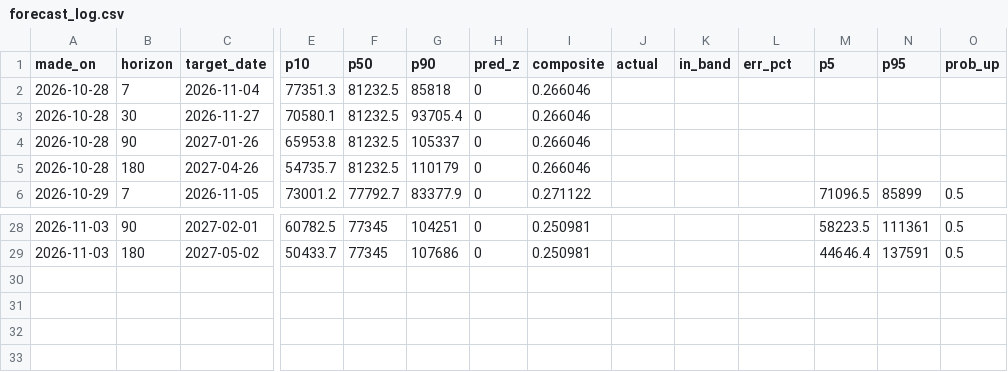
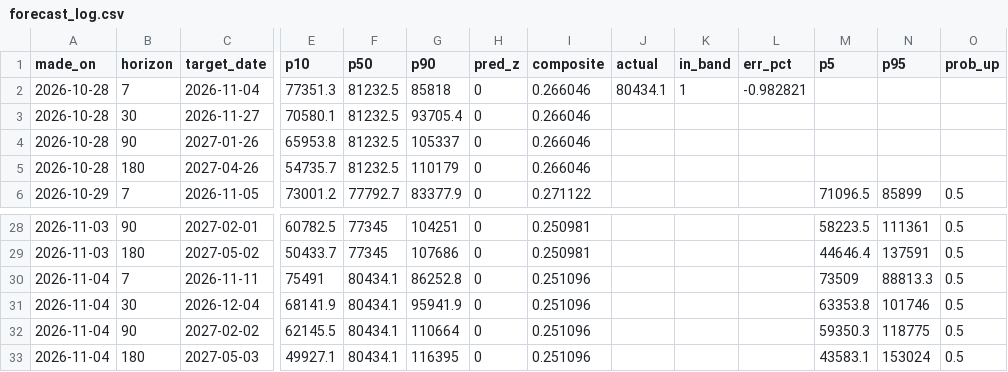
Before and after one commit to wywigacz/bitcoin-barometer, a CSV file: data/forecast_log.csv, drawn as a sheet; only a part is shown, gaps mark what is left out; rows hold the shown columns only; the diff names each change by its address in the sheet, - before the commit and + after, or states it on an @@ line.

```diff
--- a/data/forecast_log.csv
+++ b/data/forecast_log.csv
-J2 (actual): (empty)
+J2 (actual): 80434.1
-K2 (in_band): (empty)
+K2 (in_band): 1
-L2 (err_pct): (empty)
+L2 (err_pct): -0.982821
+row 30: 2026-11-04 | 7 | 2026-11-11 | 75491 | 80434.1 | 86252.8 | 0 | 0.251096 |  |  |  | 73509 | 88813.3 | 0.5
+row 31: 2026-11-04 | 30 | 2026-12-04 | 68141.9 | 80434.1 | 95941.9 | 0 | 0.251096 |  |  |  | 63353.8 | 101746 | 0.5
+row 32: 2026-11-04 | 90 | 2027-02-02 | 62145.5 | 80434.1 | 110664 | 0 | 0.251096 |  |  |  | 59350.3 | 118775 | 0.5
+row 33: 2026-11-04 | 180 | 2027-05-03 | 49927.1 | 80434.1 | 116395 | 0 | 0.251096 |  |  |  | 43583.1 | 153024 | 0.5
```
Also changed, not shown: data/judge_live.csv, data/ledger.csv, 33 other files.
